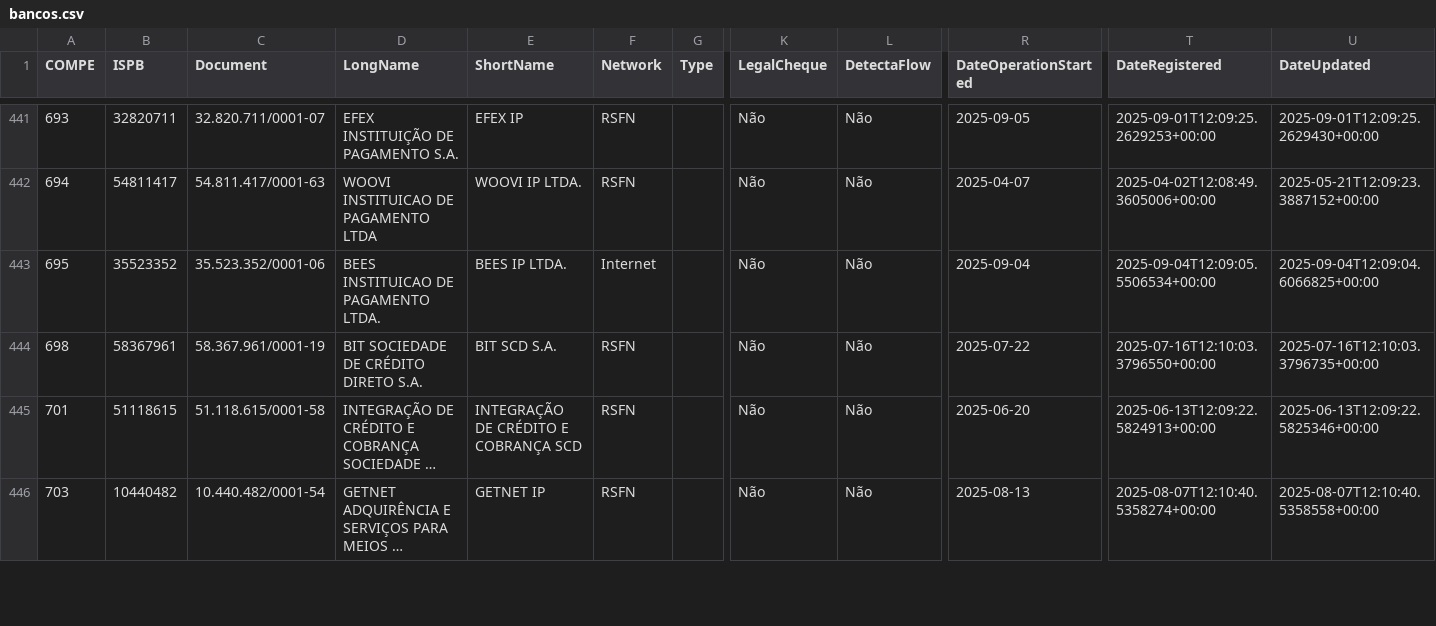
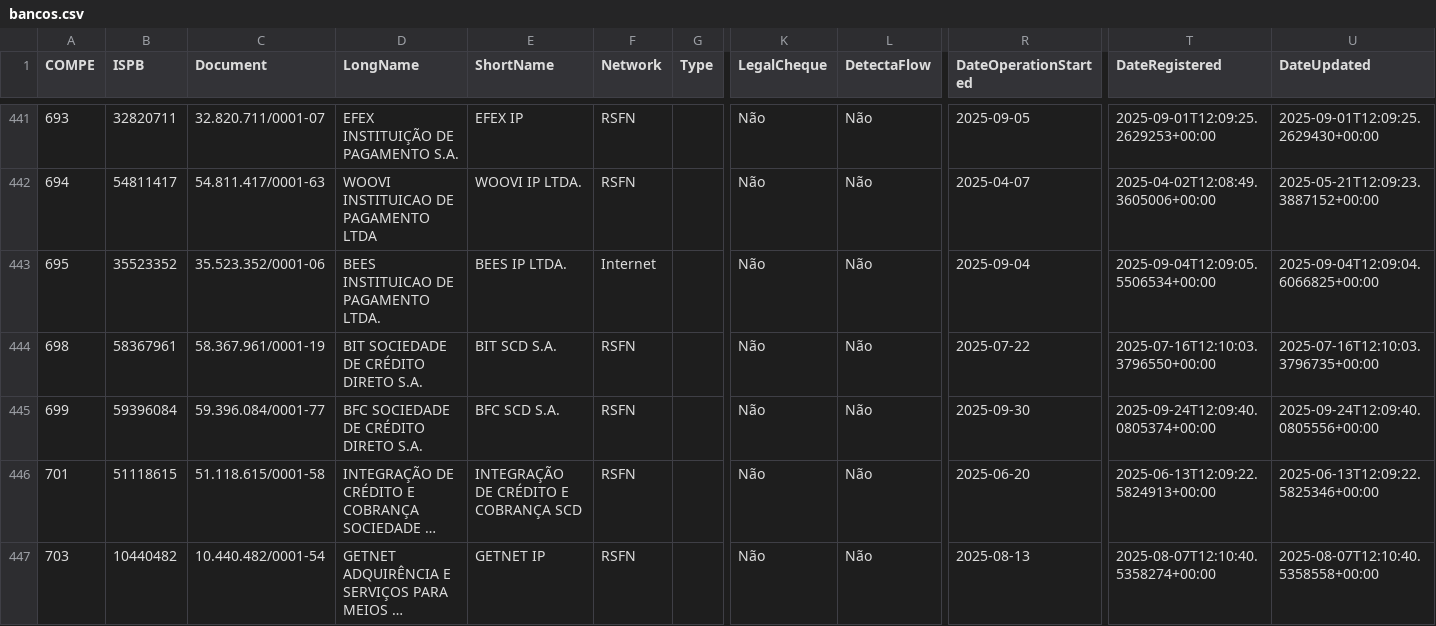
Before and after one commit to guibranco/BancosBrasileiros, a CSV file: data/bancos.csv, drawn as a sheet; only a part is shown, gaps mark what is left out; long unchanged cells end in …; rows hold the shown columns only; the diff names each change by its address in the sheet, - before the commit and + after, or states it on an @@ line.

```diff
--- a/data/bancos.csv
+++ b/data/bancos.csv
+row 445: 699 | 59396084 | 59.396.084/0001-77 | BFC SOCIEDADE DE CRÉDITO DIRETO S.A. | BFC SCD S.A. | RSFN |  | Não | Não | 2025-09-30 | 2025-09-24T12:09:40.0805374+00:00 | 2025-09-24T12:09:40.0805556+00:00
```
Also changed, not shown: 5 other files.
